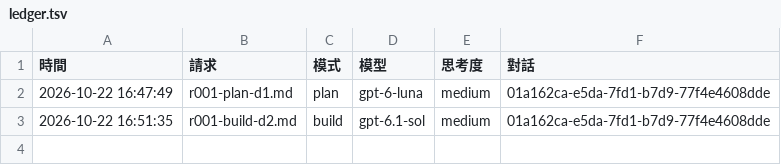
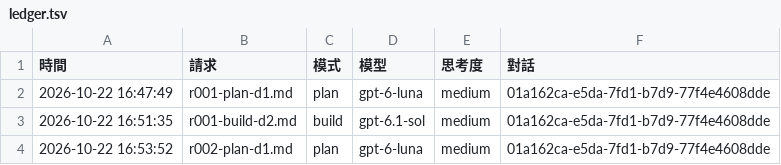
Before and after one commit to EricRose043/escape-room-game, a TSV file: supervisor/ledger.tsv, drawn as a sheet; the diff names each change by its address in the sheet, - before the commit and + after, or states it on an @@ line.

```diff
--- a/supervisor/ledger.tsv
+++ b/supervisor/ledger.tsv
+row 4: 2026-10-22 16:53:52 | r002-plan-d1.md | plan | gpt-6-luna | medium | 01a162ca-e5da-7fd1-b7d9-77f4e4608dde
```
Also changed, not shown: 2 other files.
